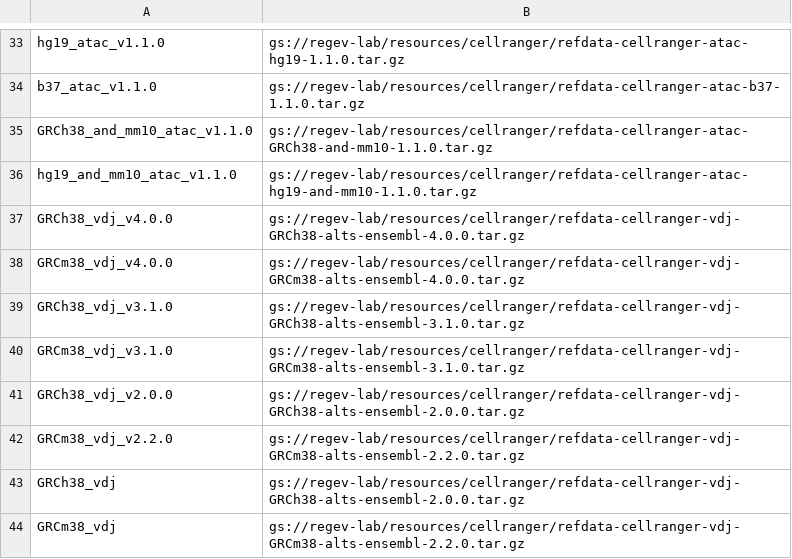
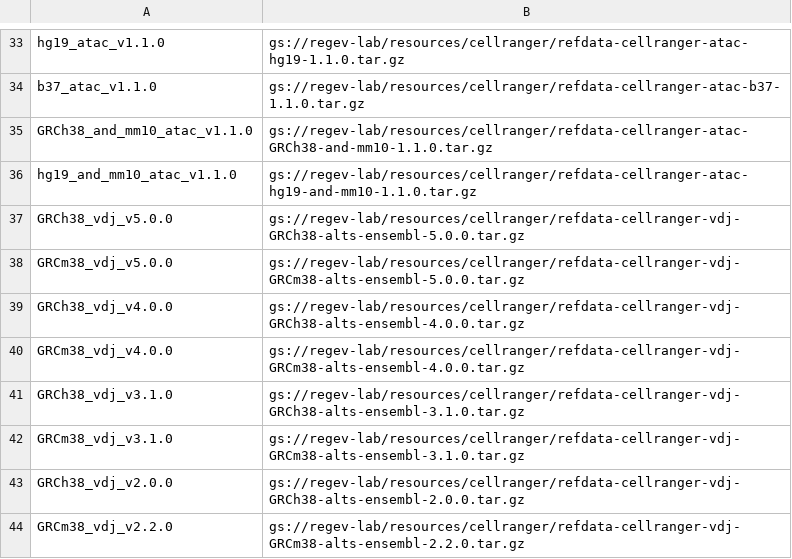
Before and after one commit to lilab-bcb/cumulus, a TSV file: workflows/cellranger/index.tsv, drawn as a sheet; only a part is shown, gaps mark what is left out; the shorter side is filled out with more unchanged rows; the diff names each change by its address in the sheet, - before the commit and + after, or states it on an @@ line.

```diff
--- a/workflows/cellranger/index.tsv
+++ b/workflows/cellranger/index.tsv
+row 37: GRCh38_vdj_v5.0.0 | gs://regev-lab/resources/cellranger/refdata-cellranger-vdj-GRCh38-alts-ensembl-5.0.0.tar.gz
+row 38: GRCm38_vdj_v5.0.0 | gs://regev-lab/resources/cellranger/refdata-cellranger-vdj-GRCm38-alts-ensembl-5.0.0.tar.gz
```
Also changed, not shown: 2 other files.
